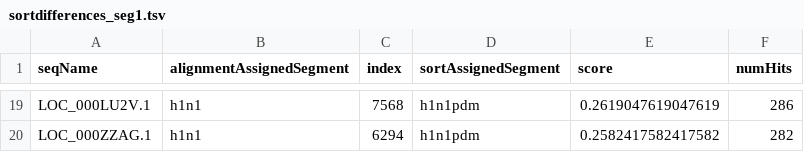
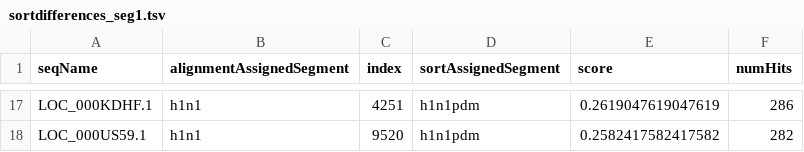
Before and after one commit to anna-parker/InternalInfluenzaSegments, a TSV file: align_all/results/sortdifferences_seg1.tsv, drawn as a sheet; only a part is shown, gaps mark what is left out; addresses are those after the commit; the diff covers the shown part only; the diff names each change by its address in the sheet, - before the commit and + after, or states it on an @@ line.

```diff
--- a/align_all/results/sortdifferences_seg1.tsv
+++ b/align_all/results/sortdifferences_seg1.tsv
-A17 (seqName): LOC_000LU2V.1
+A17 (seqName): LOC_000KDHF.1
-C17 (index): 7568
+C17 (index): 4251
-A18 (seqName): LOC_000ZZAG.1
+A18 (seqName): LOC_000US59.1
-C18 (index): 6294
+C18 (index): 9520
```
Also changed, not shown: 2 removed rows and 30 edited cells elsewhere in this file, align_all/results/diamonddifferences_seg1.tsv, align_all/results/diamonddifferences_seg5.tsv, 17 other files.
